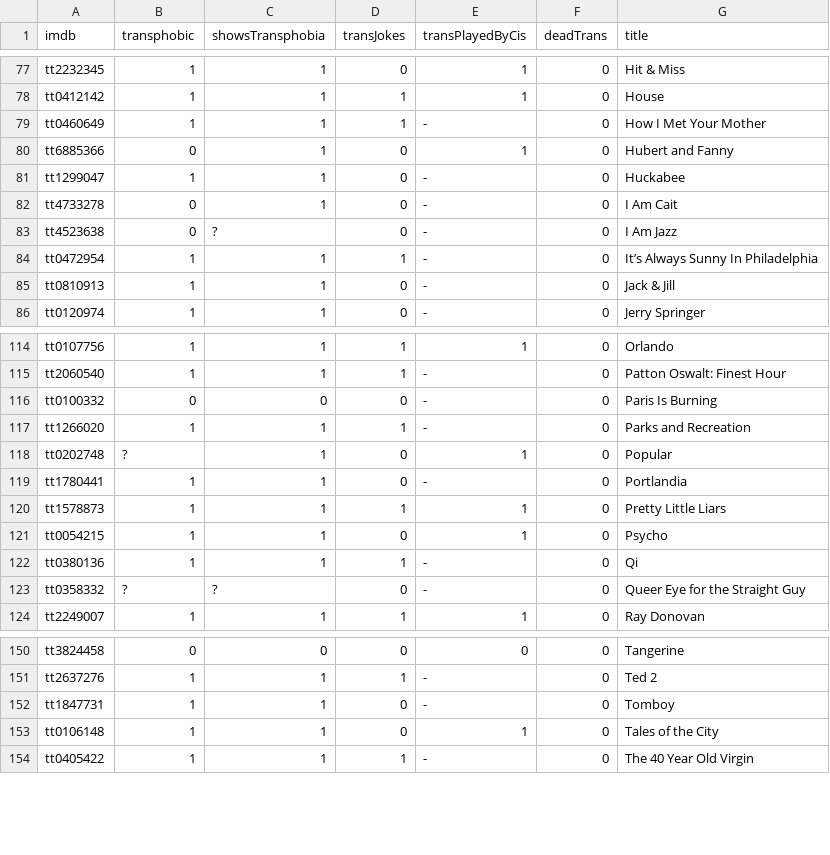
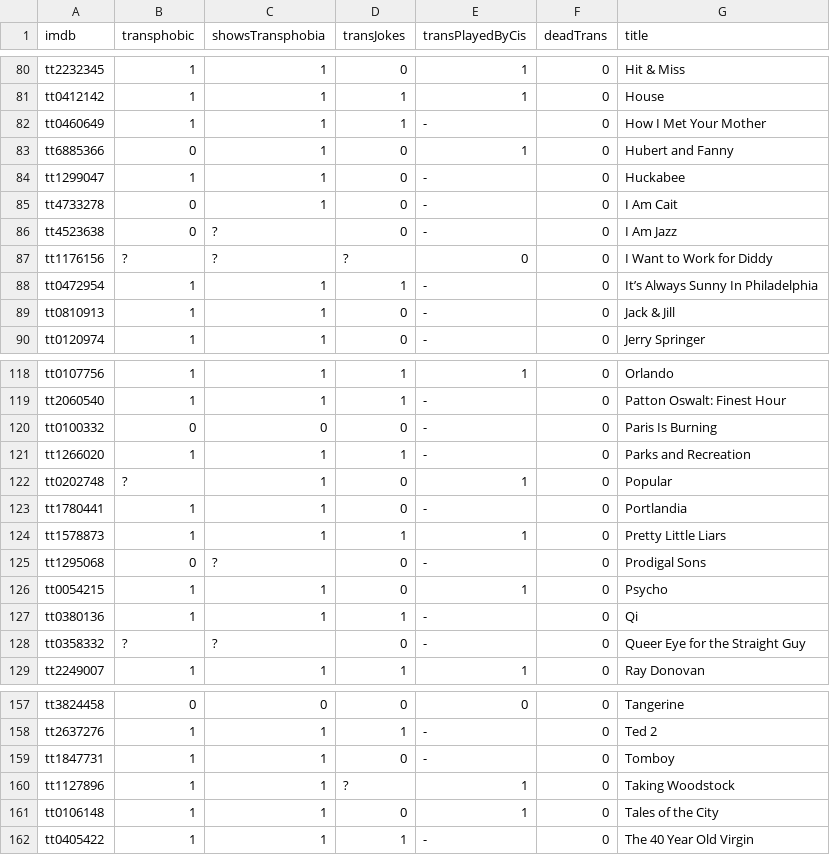
Before and after one commit to maelys-mcardle/transphobic-media, a TSV file: db/transphobic.tsv, drawn as a sheet; only a part is shown, gaps mark what is left out; the diff covers the shown part only; the diff names each change by its address in the sheet, - before the commit and + after, or states it on an @@ line.

```diff
--- a/db/transphobic.tsv
+++ b/db/transphobic.tsv
+row 87: tt1176156 | ? | ? | ? | 0 | 0 | I Want to Work for Diddy
+row 125: tt1295068 | 0 | ? | 0 | - | 0 | Prodigal Sons
+row 160: tt1127896 | 1 | 1 | ? | 1 | 0 | Taking Woodstock
```
Also changed, not shown: 7 added rows elsewhere in this file.
